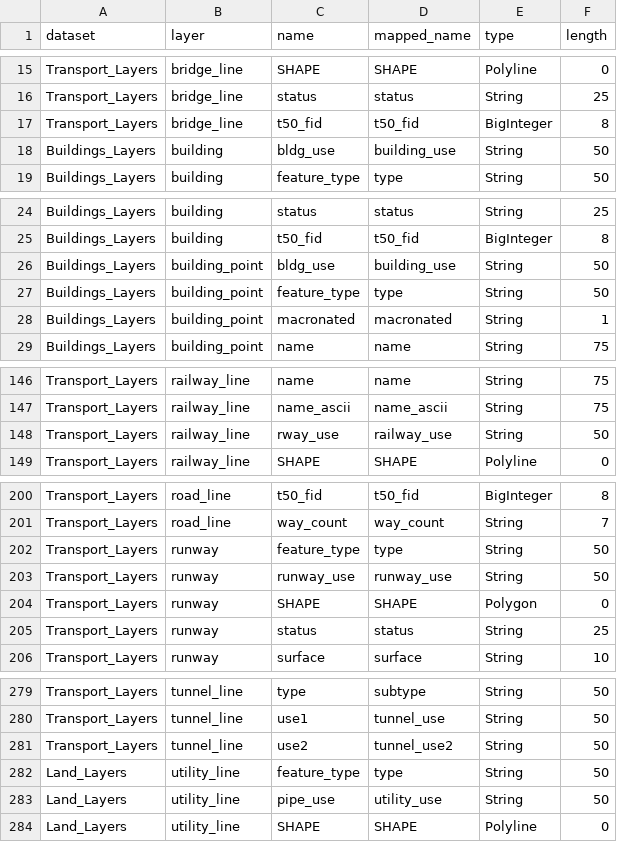
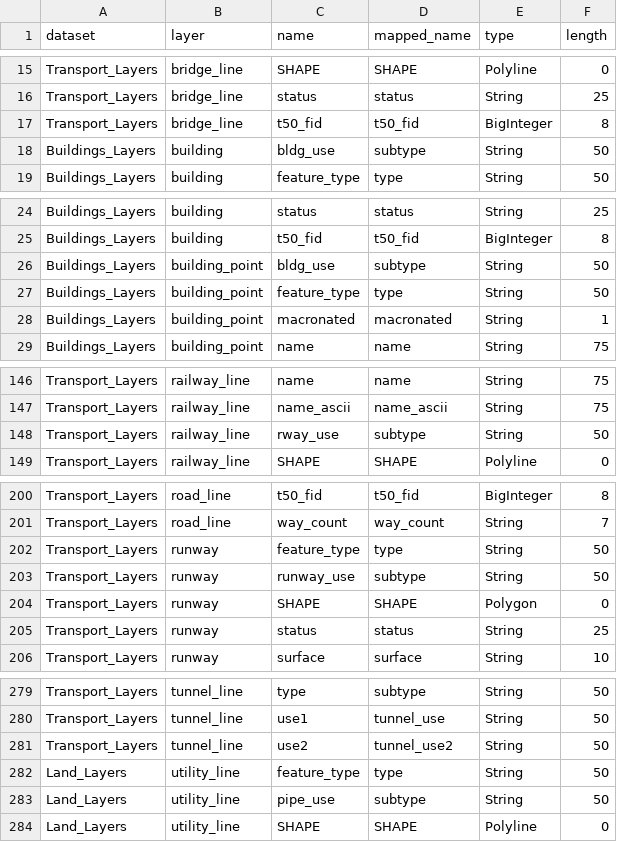
Before and after one commit to linz/topographic-system, a CSV file: packages/data/nztopo50/import/core/datasets_fields.csv, drawn as a sheet; only a part is shown, gaps mark what is left out; the diff covers the shown part only.

Commit message:
update settings

```diff
--- a/packages/data/nztopo50/import/core/datasets_fields.csv
+++ b/packages/data/nztopo50/import/core/datasets_fields.csv
@@ -17,3 +17,3 @@ Transport_Layers,bridge_line,status,status,String,25
 Transport_Layers,bridge_line,t50_fid,t50_fid,BigInteger,8
-Buildings_Layers,building,bldg_use,building_use,String,50
+Buildings_Layers,building,bldg_use,subtype,String,50
 Buildings_Layers,building,feature_type,type,String,50
@@ -25,3 +25,3 @@ Buildings_Layers,building,status,status,String,25
 Buildings_Layers,building,t50_fid,t50_fid,BigInteger,8
-Buildings_Layers,building_point,bldg_use,building_use,String,50
+Buildings_Layers,building_point,bldg_use,subtype,String,50
 Buildings_Layers,building_point,feature_type,type,String,50
@@ -147,3 +147,3 @@ Transport_Layers,railway_line,name,name,String,75
 Transport_Layers,railway_line,name_ascii,name_ascii,String,75
-Transport_Layers,railway_line,rway_use,railway_use,String,50
+Transport_Layers,railway_line,rway_use,subtype,String,50
 Transport_Layers,railway_line,SHAPE,SHAPE,Polyline,0
@@ -202,3 +202,3 @@ Transport_Layers,road_line,way_count,way_count,String,7
 Transport_Layers,runway,feature_type,type,String,50
-Transport_Layers,runway,runway_use,runway_use,String,50
+Transport_Layers,runway,runway_use,subtype,String,50
 Transport_Layers,runway,SHAPE,SHAPE,Polygon,0
@@ -282,3 +282,3 @@ Transport_Layers,tunnel_line,use2,tunnel_use2,String,50
 Land_Layers,utility_line,feature_type,type,String,50
-Land_Layers,utility_line,pipe_use,utility_use,String,50
+Land_Layers,utility_line,pipe_use,subtype,String,50
 Land_Layers,utility_line,SHAPE,SHAPE,Polyline,0
```
Also changed, not shown: 1 edited cell elsewhere in this file.
